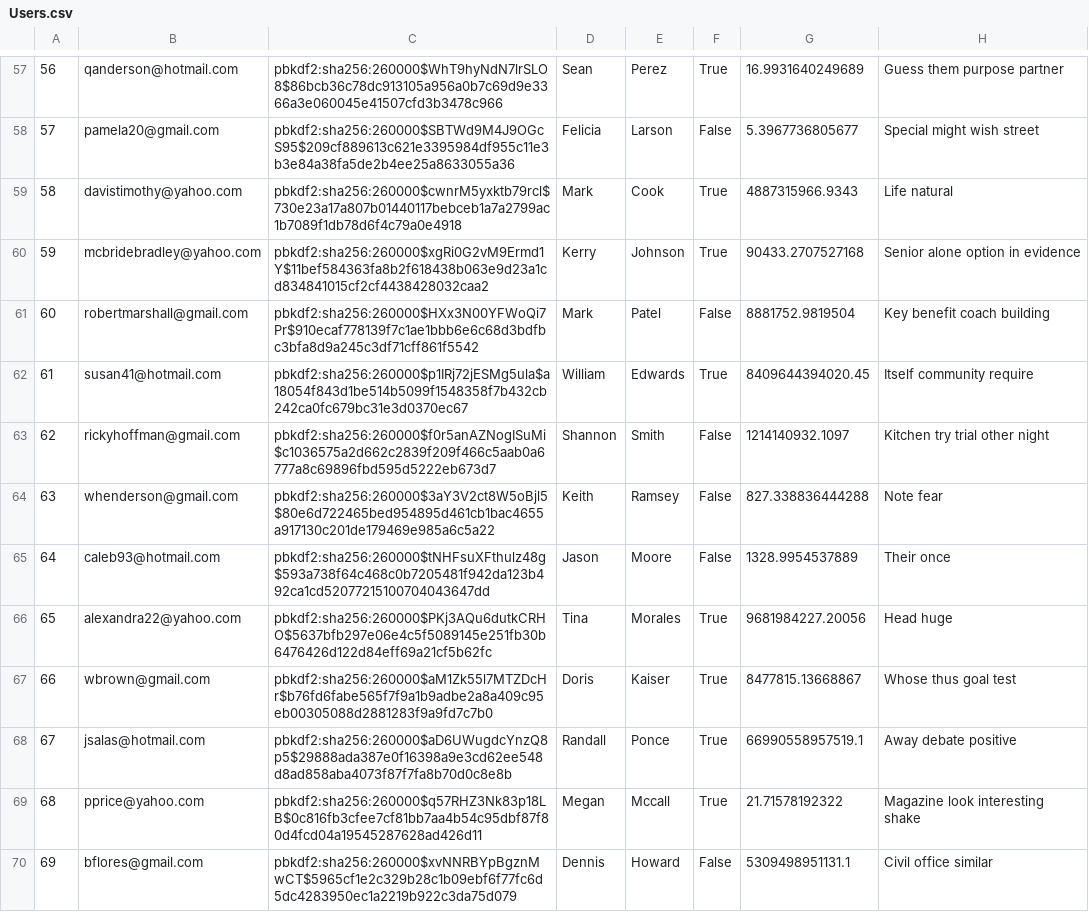
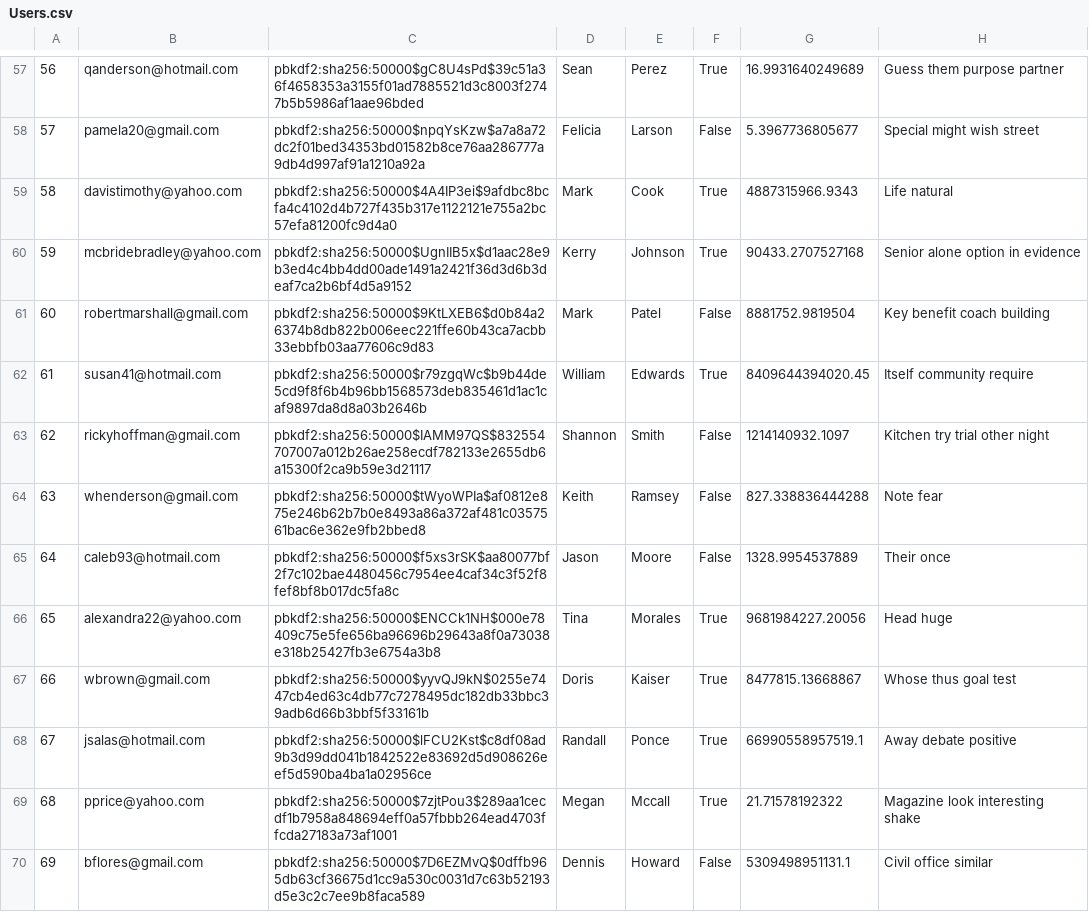
Before and after one commit to chanpark036/Mini-Amazon, a CSV file: db/generated/Users.csv, drawn as a sheet; only a part is shown, gaps mark what is left out; the diff covers the shown part only.

```diff
--- a/db/generated/Users.csv
+++ b/db/generated/Users.csv
@@ -57,14 +57,14 @@
-"56","qanderson@hotmail.com","pbkdf2:sha256:260000$WhT9hyNdN7lrSLO8$86bcb36c78dc913105a956a0b7c69d9e3366a3e060045e41507cfd3b3478c966","Sean","Perez","True","16.9931640249689","Guess them purpose partner"
-"57","pamela20@gmail.com","pbkdf2:sha256:260000$SBTWd9M4J9OGcS95$209cf889613c621e3395984df955c11e3b3e84a38fa5de2b4ee25a8633055a36","Felicia","Larson","False","5.3967736805677","Special might wish street"
-"58","davistimothy@yahoo.com","pbkdf2:sha256:260000$cwnrM5yxktb79rcl$730e23a17a807b01440117bebceb1a7a2799ac1b7089f1db78d6f4c79a0e4918","Mark","Cook","True","4887315966.9343","Life natural"
-"59","mcbridebradley@yahoo.com","pbkdf2:sha256:260000$xgRi0G2vM9Ermd1Y$11bef584363fa8b2f618438b063e9d23a1cd834841015cf2cf4438428032caa2","Kerry","Johnson","True","90433.2707527168","Senior alone option in evidence"
-"60","robertmarshall@gmail.com","pbkdf2:sha256:260000$HXx3N00YFWoQi7Pr$910ecaf778139f7c1ae1bbb6e6c68d3bdfbc3bfa8d9a245c3df71cff861f5542","Mark","Patel","False","8881752.9819504","Key benefit coach building"
-"61","susan41@hotmail.com","pbkdf2:sha256:260000$p1IRj72jESMg5ula$a18054f843d1be514b5099f1548358f7b432cb242ca0fc679bc31e3d0370ec67","William","Edwards","True","8409644394020.45","Itself community require"
-"62","rickyhoffman@gmail.com","pbkdf2:sha256:260000$f0r5anAZNogISuMi$c1036575a2d662c2839f209f466c5aab0a6777a8c69896fbd595d5222eb673d7","Shannon","Smith","False","1214140932.1097","Kitchen try trial other night"
-"63","whenderson@gmail.com","pbkdf2:sha256:260000$3aY3V2ct8W5oBjl5$80e6d722465bed954895d461cb1bac4655a917130c201de179469e985a6c5a22","Keith","Ramsey","False","827.338836444288","Note fear"
-"64","caleb93@hotmail.com","pbkdf2:sha256:260000$tNHFsuXFthulz48g$593a738f64c468c0b7205481f942da123b492ca1cd52077215100704043647dd","Jason","Moore","False","1328.9954537889","Their once"
-"65","alexandra22@yahoo.com","pbkdf2:sha256:260000$PKj3AQu6dutkCRHO$5637bfb297e06e4c5f5089145e251fb30b6476426d122d84eff69a21cf5b62fc","Tina","Morales","True","9681984227.20056","Head huge"
-"66","wbrown@gmail.com","pbkdf2:sha256:260000$aM1Zk55l7MTZDcHr$b76fd6fabe565f7f9a1b9adbe2a8a409c95eb00305088d2881283f9a9fd7c7b0","Doris","Kaiser","True","8477815.13668867","Whose thus goal test"
-"67","jsalas@hotmail.com","pbkdf2:sha256:260000$aD6UWugdcYnzQ8p5$29888ada387e0f16398a9e3cd62ee548d8ad858aba4073f87f7fa8b70d0c8e8b","Randall","Ponce","True","66990558957519.1","Away debate positive"
-"68","pprice@yahoo.com","pbkdf2:sha256:260000$q57RHZ3Nk83p18LB$0c816fb3cfee7cf81bb7aa4b54c95dbf87f80d4fcd04a19545287628ad426d11","Megan","Mccall","True","21.71578192322","Magazine look interesting shake"
-"69","bflores@gmail.com","pbkdf2:sha256:260000$xvNNRBYpBgznMwCT$5965cf1e2c329b28c1b09ebf6f77fc6d5dc4283950ec1a2219b922c3da75d079","Dennis","Howard","False","5309498951131.1","Civil office similar"
+"56","qanderson@hotmail.com","pbkdf2:sha256:50000$gC8U4sPd$39c51a36f4658353a3155f01ad7885521d3c8003f2747b5b5986af1aae96bded","Sean","Perez","True","16.9931640249689","Guess them purpose partner"
+"57","pamela20@gmail.com","pbkdf2:sha256:50000$npqYsKzw$a7a8a72dc2f01bed34353bd01582b8ce76aa286777a9db4d997af91a1210a92a","Felicia","Larson","False","5.3967736805677","Special might wish street"
+"58","davistimothy@yahoo.com","pbkdf2:sha256:50000$4A4IP3ei$9afdbc8bcfa4c4102d4b727f435b317e1122121e755a2bc57efa81200fc9d4a0","Mark","Cook","True","4887315966.9343","Life natural"
+"59","mcbridebradley@yahoo.com","pbkdf2:sha256:50000$UgnIIB5x$d1aac28e9b3ed4c4bb4dd00ade1491a2421f36d3d6b3deaf7ca2b6bf4d5a9152","Kerry","Johnson","True","90433.2707527168","Senior alone option in evidence"
+"60","robertmarshall@gmail.com","pbkdf2:sha256:50000$9KtLXEB6$d0b84a26374b8db822b006eec221ffe60b43ca7acbb33ebbfb03aa77606c9d83","Mark","Patel","False","8881752.9819504","Key benefit coach building"
+"61","susan41@hotmail.com","pbkdf2:sha256:50000$r79zgqWc$b9b44de5cd9f8f6b4b96bb1568573deb835461d1ac1caf9897da8d8a03b2646b","William","Edwards","True","8409644394020.45","Itself community require"
+"62","rickyhoffman@gmail.com","pbkdf2:sha256:50000$IAMM97QS$832554707007a012b26ae258ecdf782133e2655db6a15300f2ca9b59e3d21117","Shannon","Smith","False","1214140932.1097","Kitchen try trial other night"
+"63","whenderson@gmail.com","pbkdf2:sha256:50000$tWyoWPIa$af0812e875e246b62b7b0e8493a86a372af481c0357561bac6e362e9fb2bbed8","Keith","Ramsey","False","827.338836444288","Note fear"
+"64","caleb93@hotmail.com","pbkdf2:sha256:50000$f5xs3rSK$aa80077bf2f7c102bae4480456c7954ee4caf34c3f52f8fef8bf8b017dc5fa8c","Jason","Moore","False","1328.9954537889","Their once"
+"65","alexandra22@yahoo.com","pbkdf2:sha256:50000$ENCCk1NH$000e78409c75e5fe656ba96696b29643a8f0a73038e318b25427fb3e6754a3b8","Tina","Morales","True","9681984227.20056","Head huge"
+"66","wbrown@gmail.com","pbkdf2:sha256:50000$yyvQJ9kN$0255e7447cb4ed63c4db77c7278495dc182db33bbc39adb6d66b3bbf5f33161b","Doris","Kaiser","True","8477815.13668867","Whose thus goal test"
+"67","jsalas@hotmail.com","pbkdf2:sha256:50000$lFCU2Kst$c8df08ad9b3d99dd041b1842522e83692d5d908626eef5d590ba4ba1a02956ce","Randall","Ponce","True","66990558957519.1","Away debate positive"
+"68","pprice@yahoo.com","pbkdf2:sha256:50000$7zjtPou3$289aa1cecdf1b7958a848694eff0a57fbbb264ead4703ffcda27183a73af1001","Megan","Mccall","True","21.71578192322","Magazine look interesting shake"
+"69","bflores@gmail.com","pbkdf2:sha256:50000$7D6EZMvQ$0dffb965db63cf36675d1cc9a530c0031d7c63b52193d5e3c2c7ee9b8faca589","Dennis","Howard","False","5309498951131.1","Civil office similar"
```
Also changed, not shown: 86 edited cells elsewhere in this file, db/generated/Carts.csv, db/generated/Products.csv, 12 other files.
